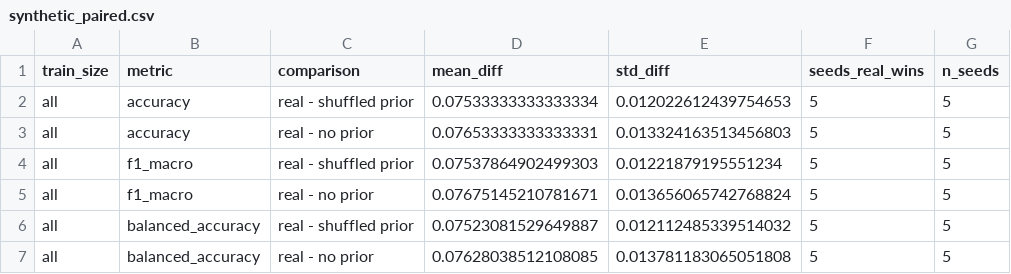
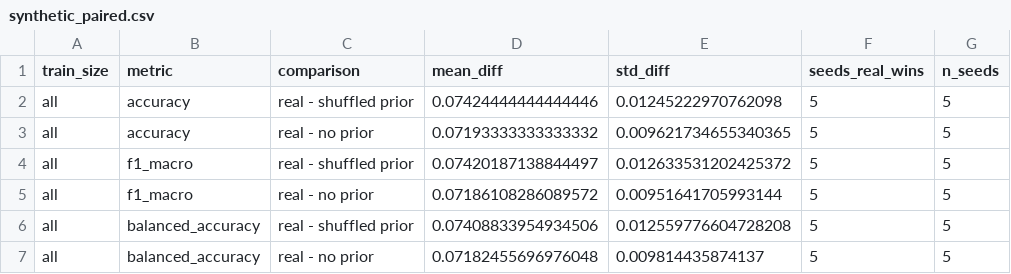
Before and after one commit to yashraj59/LogStruct, a CSV file: ablation_output/synthetic_paired.csv, drawn as a sheet.

```diff
--- a/ablation_output/synthetic_paired.csv
+++ b/ablation_output/synthetic_paired.csv
@@ -1,7 +1,7 @@
 train_size,metric,comparison,mean_diff,std_diff,seeds_real_wins,n_seeds
-all,accuracy,real - shuffled prior,0.07533333333333334,0.012022612439754653,5,5
-all,accuracy,real - no prior,0.07653333333333331,0.013324163513456803,5,5
-all,f1_macro,real - shuffled prior,0.07537864902499303,0.01221879195551234,5,5
-all,f1_macro,real - no prior,0.07675145210781671,0.013656065742768824,5,5
-all,balanced_accuracy,real - shuffled prior,0.07523081529649887,0.012112485339514032,5,5
-all,balanced_accuracy,real - no prior,0.07628038512108085,0.013781183065051808,5,5
+all,accuracy,real - shuffled prior,0.07424444444444446,0.01245222970762098,5,5
+all,accuracy,real - no prior,0.07193333333333332,0.009621734655340365,5,5
+all,f1_macro,real - shuffled prior,0.07420187138844497,0.012633531202425372,5,5
+all,f1_macro,real - no prior,0.07186108286089572,0.00951641705993144,5,5
+all,balanced_accuracy,real - shuffled prior,0.07408833954934506,0.012559776604728208,5,5
+all,balanced_accuracy,real - no prior,0.07182455696976048,0.009814435874137,5,5
```
Also changed, not shown: ablation_output/blood_paired.csv, ablation_output/blood_runs.csv, 14 other files.
